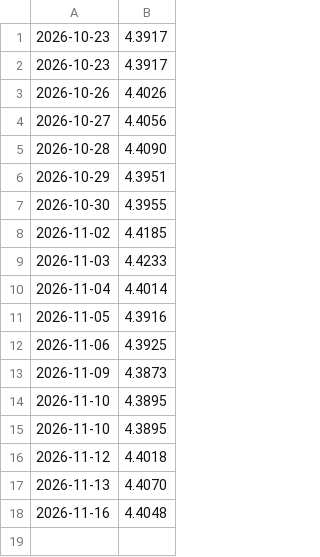
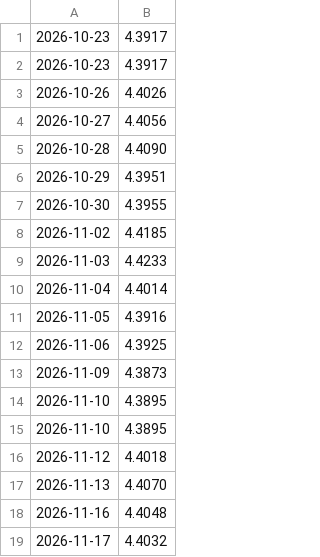
Before and after one commit to mateusz-vistula/kursy-nbp, a CSV file: dane/eur.csv, drawn as a sheet.

```diff
--- a/dane/eur.csv
+++ b/dane/eur.csv
@@ -18 +18,2 @@
 2026-11-16,4.4048
+2026-11-17,4.4032
```
